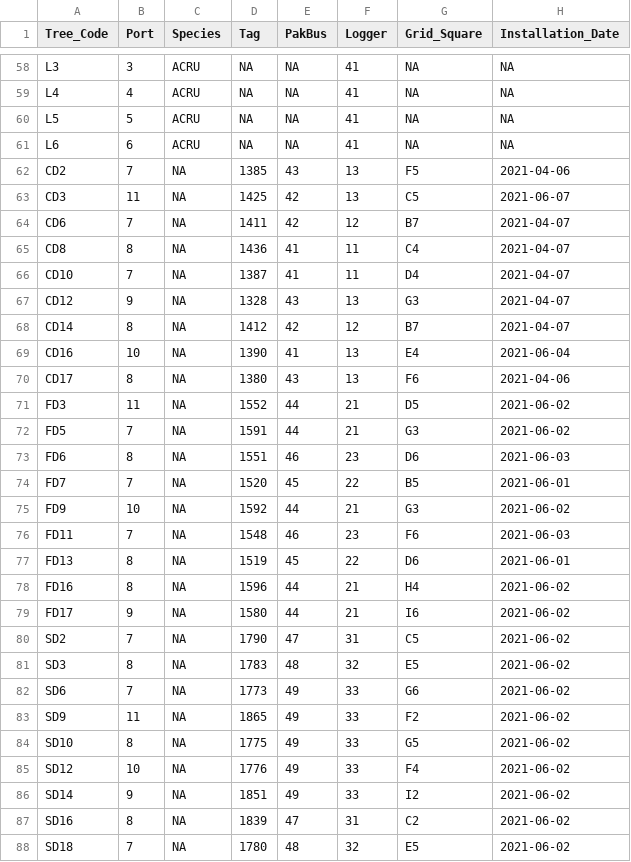
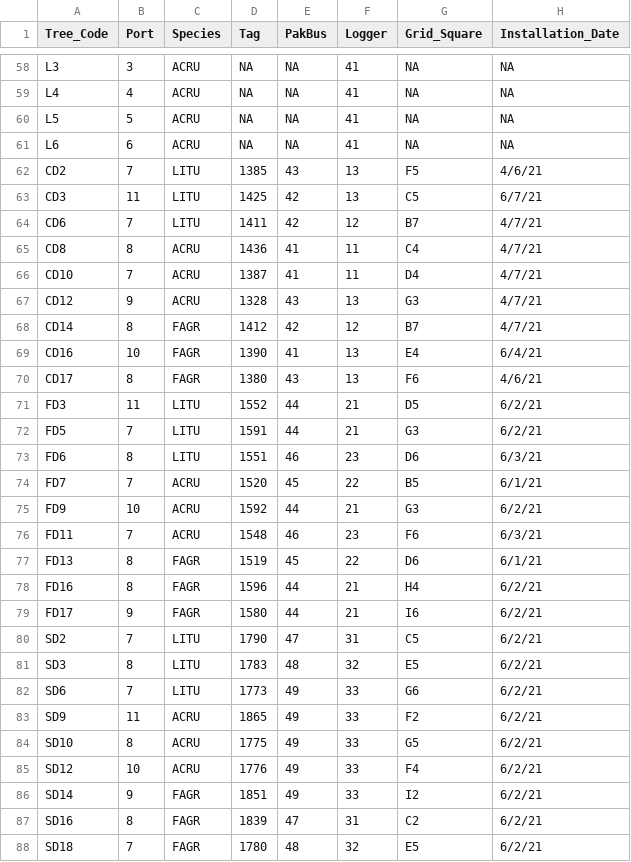
Before and after one commit to COMPASS-DOE/TEMPESTdash, a CSV file: Design/sapflow_inventory.csv, drawn as a sheet; only a part is shown, gaps mark what is left out; the diff covers the shown part only.

Commit message:
Add deep sensor species
Former-commit-id: f21476d8291f7e26ea1651aa381e67c95515128b

```diff
--- a/Design/sapflow_inventory.csv
+++ b/Design/sapflow_inventory.csv
@@ -61,28 +61,28 @@ L5,5,ACRU,NA,NA,41,NA,NA
 L6,6,ACRU,NA,NA,41,NA,NA
-CD2,7,NA,1385,43,13,F5,2021-04-06
-CD3,11,NA,1425,42,13,C5,2021-06-07
-CD6,7,NA,1411,42,12,B7,2021-04-07
-CD8,8,NA,1436,41,11,C4,2021-04-07
-CD10,7,NA,1387,41,11,D4,2021-04-07
-CD12,9,NA,1328,43,13,G3,2021-04-07
-CD14,8,NA,1412,42,12,B7,2021-04-07
-CD16,10,NA,1390,41,13,E4,2021-06-04
-CD17,8,NA,1380,43,13,F6,2021-04-06
-FD3,11,NA,1552,44,21,D5,2021-06-02
-FD5,7,NA,1591,44,21,G3,2021-06-02
-FD6,8,NA,1551,46,23,D6,2021-06-03
-FD7,7,NA,1520,45,22,B5,2021-06-01
-FD9,10,NA,1592,44,21,G3,2021-06-02
-FD11,7,NA,1548,46,23,F6,2021-06-03
-FD13,8,NA,1519,45,22,D6,2021-06-01
-FD16,8,NA,1596,44,21,H4,2021-06-02
-FD17,9,NA,1580,44,21,I6,2021-06-02
-SD2,7,NA,1790,47,31,C5,2021-06-02
-SD3,8,NA,1783,48,32,E5,2021-06-02
-SD6,7,NA,1773,49,33,G6,2021-06-02
-SD9,11,NA,1865,49,33,F2,2021-06-02
-SD10,8,NA,1775,49,33,G5,2021-06-02
-SD12,10,NA,1776,49,33,F4,2021-06-02
-SD14,9,NA,1851,49,33,I2,2021-06-02
-SD16,8,NA,1839,47,31,C2,2021-06-02
-SD18,7,NA,1780,48,32,E5,2021-06-02
+CD2,7,LITU,1385,43,13,F5,4/6/21
+CD3,11,LITU,1425,42,13,C5,6/7/21
+CD6,7,LITU,1411,42,12,B7,4/7/21
+CD8,8,ACRU,1436,41,11,C4,4/7/21
+CD10,7,ACRU,1387,41,11,D4,4/7/21
+CD12,9,ACRU,1328,43,13,G3,4/7/21
+CD14,8,FAGR,1412,42,12,B7,4/7/21
+CD16,10,FAGR,1390,41,13,E4,6/4/21
+CD17,8,FAGR,1380,43,13,F6,4/6/21
+FD3,11,LITU,1552,44,21,D5,6/2/21
+FD5,7,LITU,1591,44,21,G3,6/2/21
+FD6,8,LITU,1551,46,23,D6,6/3/21
+FD7,7,ACRU,1520,45,22,B5,6/1/21
+FD9,10,ACRU,1592,44,21,G3,6/2/21
+FD11,7,ACRU,1548,46,23,F6,6/3/21
+FD13,8,FAGR,1519,45,22,D6,6/1/21
+FD16,8,FAGR,1596,44,21,H4,6/2/21
+FD17,9,FAGR,1580,44,21,I6,6/2/21
+SD2,7,LITU,1790,47,31,C5,6/2/21
+SD3,8,LITU,1783,48,32,E5,6/2/21
+SD6,7,LITU,1773,49,33,G6,6/2/21
+SD9,11,ACRU,1865,49,33,F2,6/2/21
+SD10,8,ACRU,1775,49,33,G5,6/2/21
+SD12,10,ACRU,1776,49,33,F4,6/2/21
+SD14,9,FAGR,1851,49,33,I2,6/2/21
+SD16,8,FAGR,1839,47,31,C2,6/2/21
+SD18,7,FAGR,1780,48,32,E5,6/2/21
```
Also changed, not shown: 39 edited cells elsewhere in this file.
